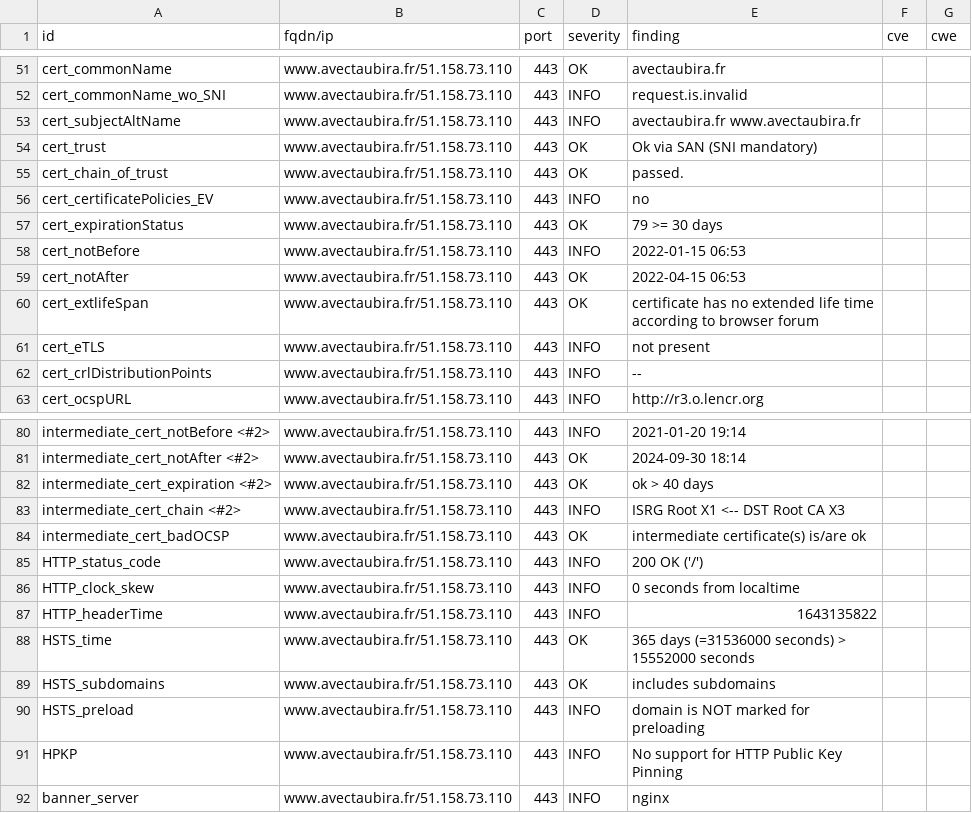
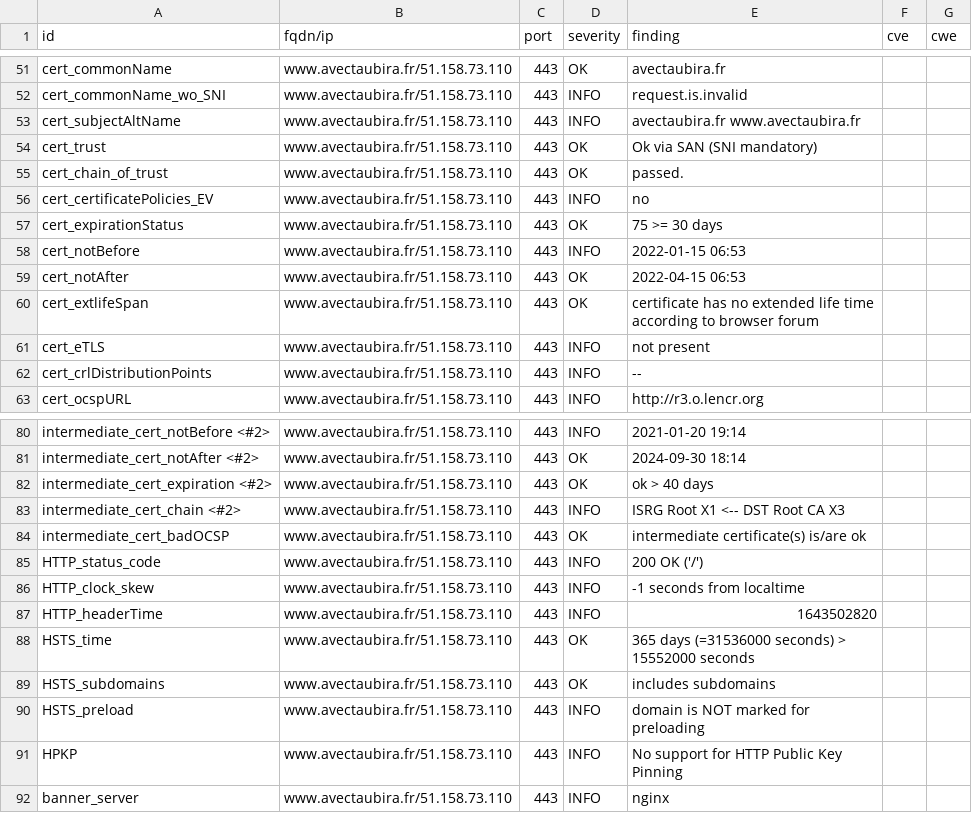
Before and after one commit to revolunet/candidats-2022, a CSV file: results/aHR0cHM6Ly93d3cuYXZlY3RhdWJpcmEuZnI=/testssl.csv, drawn as a sheet; only a part is shown, gaps mark what is left out.

```diff
--- a/results/aHR0cHM6Ly93d3cuYXZlY3RhdWJpcmEuZnI=/testssl.csv
+++ b/results/aHR0cHM6Ly93d3cuYXZlY3RhdWJpcmEuZnI=/testssl.csv
@@ -56,3 +56,3 @@
 "cert_certificatePolicies_EV","www.avectaubira.fr/51.158.73.110","443","INFO","no","",""
-"cert_expirationStatus","www.avectaubira.fr/51.158.73.110","443","OK","79 >= 30 days","",""
+"cert_expirationStatus","www.avectaubira.fr/51.158.73.110","443","OK","75 >= 30 days","",""
 "cert_notBefore","www.avectaubira.fr/51.158.73.110","443","INFO","2022-01-15 06:53","",""
@@ -85,4 +85,4 @@
 "HTTP_status_code","www.avectaubira.fr/51.158.73.110","443","INFO","200 OK ('/')","",""
-"HTTP_clock_skew","www.avectaubira.fr/51.158.73.110","443","INFO","0 seconds from localtime","",""
-"HTTP_headerTime","www.avectaubira.fr/51.158.73.110","443","INFO","1643135822","",""
+"HTTP_clock_skew","www.avectaubira.fr/51.158.73.110","443","INFO","-1 seconds from localtime","",""
+"HTTP_headerTime","www.avectaubira.fr/51.158.73.110","443","INFO","1643502820","",""
 "HSTS_time","www.avectaubira.fr/51.158.73.110","443","OK","365 days (=31536000 seconds) > 15552000 seconds","",""
```
Also changed, not shown: 6 other files.
